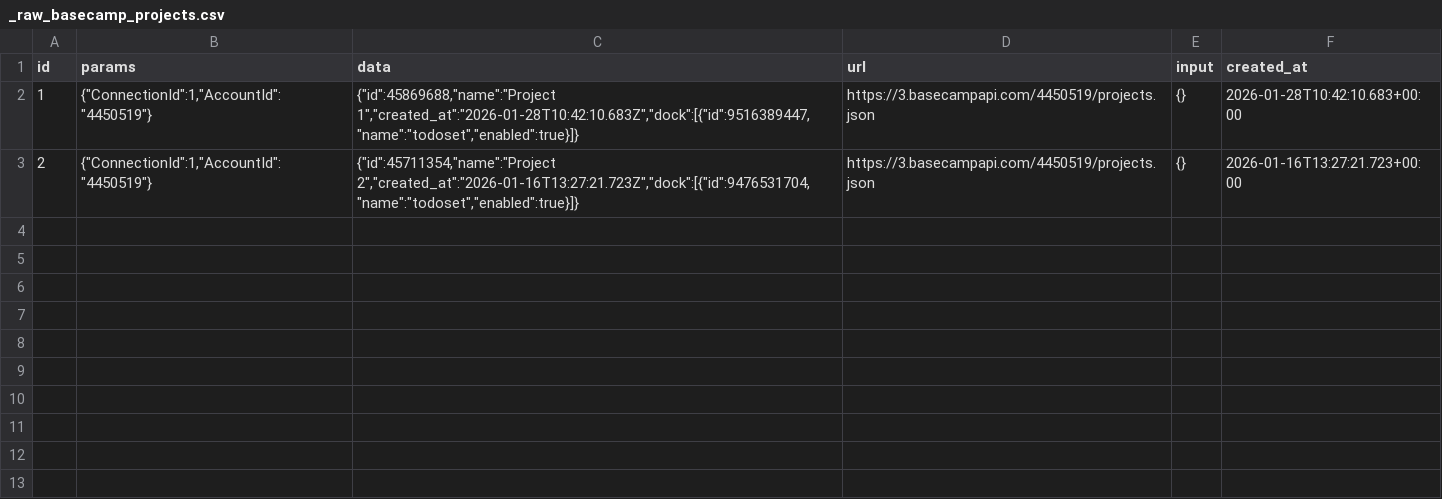
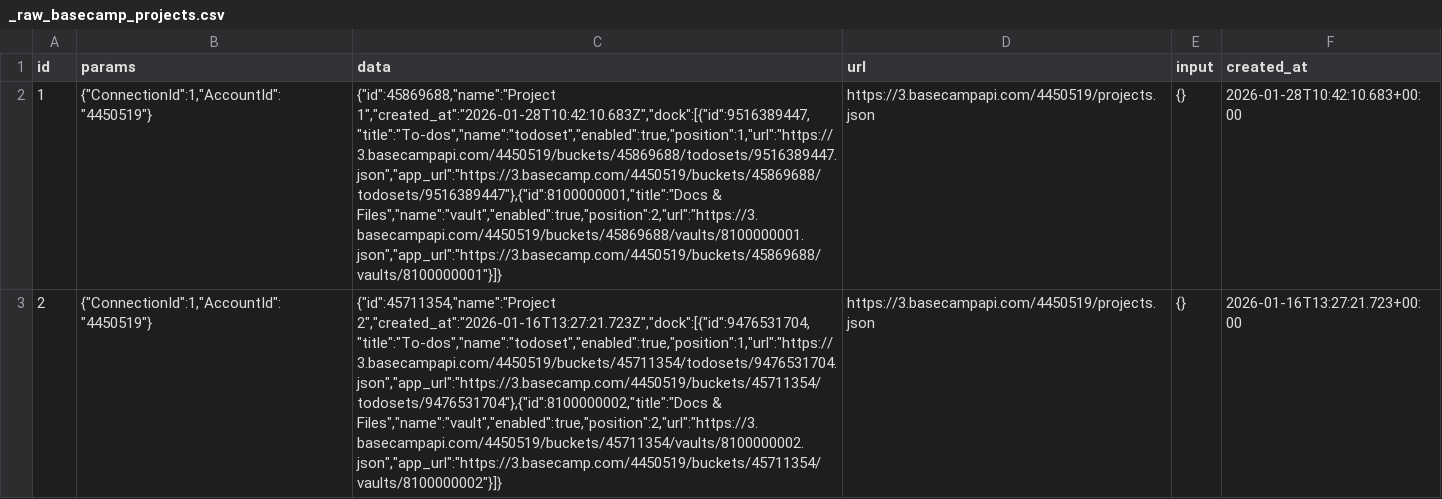
Before and after one commit to creditspring/incubator-devlake, a CSV file: backend/plugins/basecamp/e2e/raw_tables/_raw_basecamp_projects.csv, drawn as a sheet; the diff names each change by its address in the sheet, - before the commit and + after, or states it on an @@ line.

```diff
--- a/backend/plugins/basecamp/e2e/raw_tables/_raw_basecamp_projects.csv
+++ b/backend/plugins/basecamp/e2e/raw_tables/_raw_basecamp_projects.csv
-C2 (data): {"id":45869688,"name":"Project 1","created_at":"2026-01-28T10:42:10.683Z","dock":[{"id":9516389447,"name":"todoset","enabled":true}]}
+C2 (data): {"id":45869688,"name":"Project 1","created_at":"2026-01-28T10:42:10.683Z","dock":[{"id":9516389447,"title":"To-dos","name":"todoset","enabled":true,"position":1,"url":"https://3.basecampapi.com/4450519/buckets/45869688/todosets/9516389447.json","app_url":"https://3.basecamp.com/4450519/buckets/45869688/todosets/9516389447"},{"id":8100000001,"title":"Docs & Files","name":"vault","enabled":true,"position":2,"url":"https://3.basecampapi.com/4450519/buckets/45869688/vaults/8100000001.json","app_url":"https://3.basecamp.com/4450519/buckets/45869688/vaults/8100000001"}]}
-C3 (data): {"id":45711354,"name":"Project 2","created_at":"2026-01-16T13:27:21.723Z","dock":[{"id":9476531704,"name":"todoset","enabled":true}]}
+C3 (data): {"id":45711354,"name":"Project 2","created_at":"2026-01-16T13:27:21.723Z","dock":[{"id":9476531704,"title":"To-dos","name":"todoset","enabled":true,"position":1,"url":"https://3.basecampapi.com/4450519/buckets/45711354/todosets/9476531704.json","app_url":"https://3.basecamp.com/4450519/buckets/45711354/todosets/9476531704"},{"id":8100000002,"title":"Docs & Files","name":"vault","enabled":true,"position":2,"url":"https://3.basecampapi.com/4450519/buckets/45711354/vaults/8100000002.json","app_url":"https://3.basecamp.com/4450519/buckets/45711354/vaults/8100000002"}]}
```
Also changed, not shown: backend/plugins/basecamp/e2e/raw_tables/_raw_basecamp_documents.csv, backend/plugins/basecamp/e2e/raw_tables/_raw_basecamp_projects_multi_todosets.csv, 21 other files.
